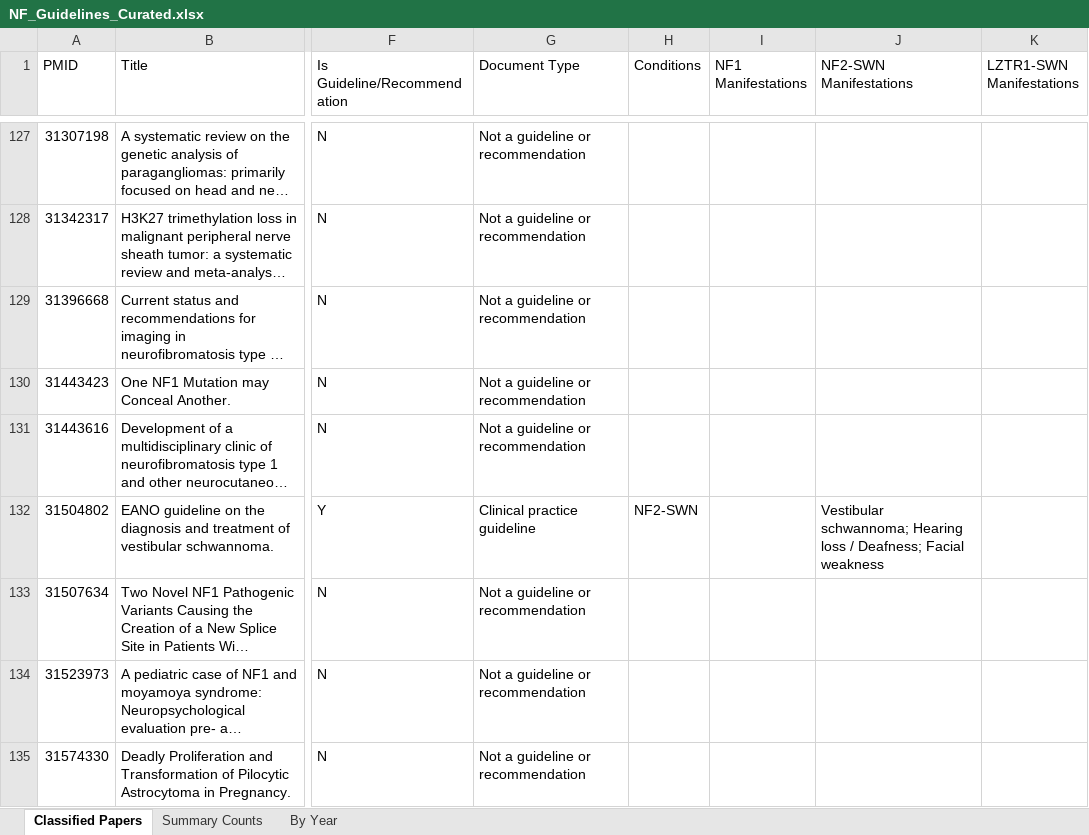
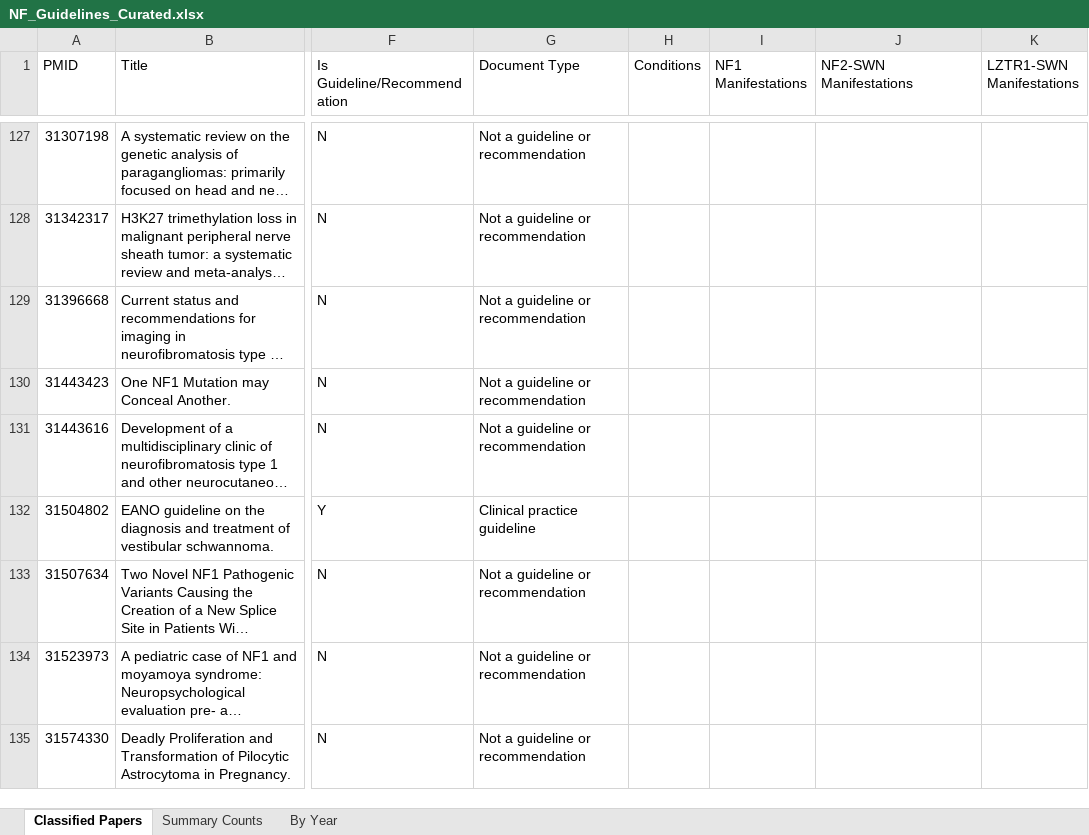
Before and after one commit to allaway/ctf-guideline-steering-committee, an Excel workbook: NF_Guidelines_Curated.xlsx, sheet Classified Papers, drawn as a sheet; only a part is shown, gaps mark what is left out; long unchanged cells end in …; values as stored, in another font and other column widths than the file's, no cell formats; the diff covers the shown part only; the diff names each change by its address in the sheet, - before the commit and + after, or states it on an @@ line.

```diff
--- a/NF_Guidelines_Curated.xlsx (sheet Classified Papers)
+++ b/NF_Guidelines_Curated.xlsx (sheet Classified Papers)
-H132 (Conditions): NF2-SWN
+H132 (Conditions): (empty)
-J132 (NF2-SWN Manifestations): Vestibular schwannoma; Hearing loss / Deafness; Facial weakness
+J132 (NF2-SWN Manifestations): (empty)
```
Also changed, not shown: 203 edited cells elsewhere in this sheet, sheet Summary Counts, sheet By Year, cell formats.
